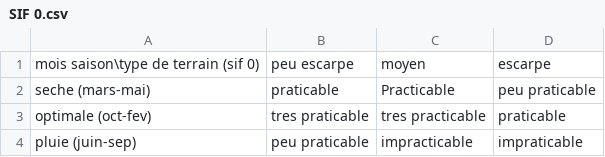
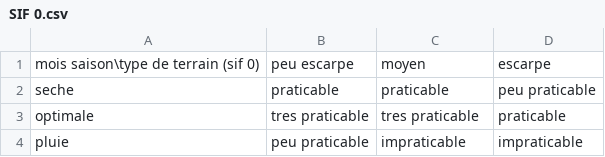
Before and after one commit to teo-bou/SY10, a CSV file: Projet-Eau/SIFS/SIF 0.csv, drawn as a sheet.

```diff
--- a/Projet-Eau/SIFS/SIF 0.csv
+++ b/Projet-Eau/SIFS/SIF 0.csv
@@ -1,4 +1,4 @@
 mois saison\type de terrain (sif 0),peu escarpe,moyen,escarpe
-seche (mars-mai),praticable,Practicable,peu praticable
-optimale (oct-fev),tres praticable,tres practicable,praticable
-pluie (juin-sep),peu praticable,impracticable,impraticable
+seche,praticable,praticable,peu praticable
+optimale,tres praticable,tres praticable,praticable
+pluie,peu praticable,impraticable,impraticable
```
Also changed, not shown: Projet-Eau/SIFS/SIF 3bis.csv, 6 other files.
